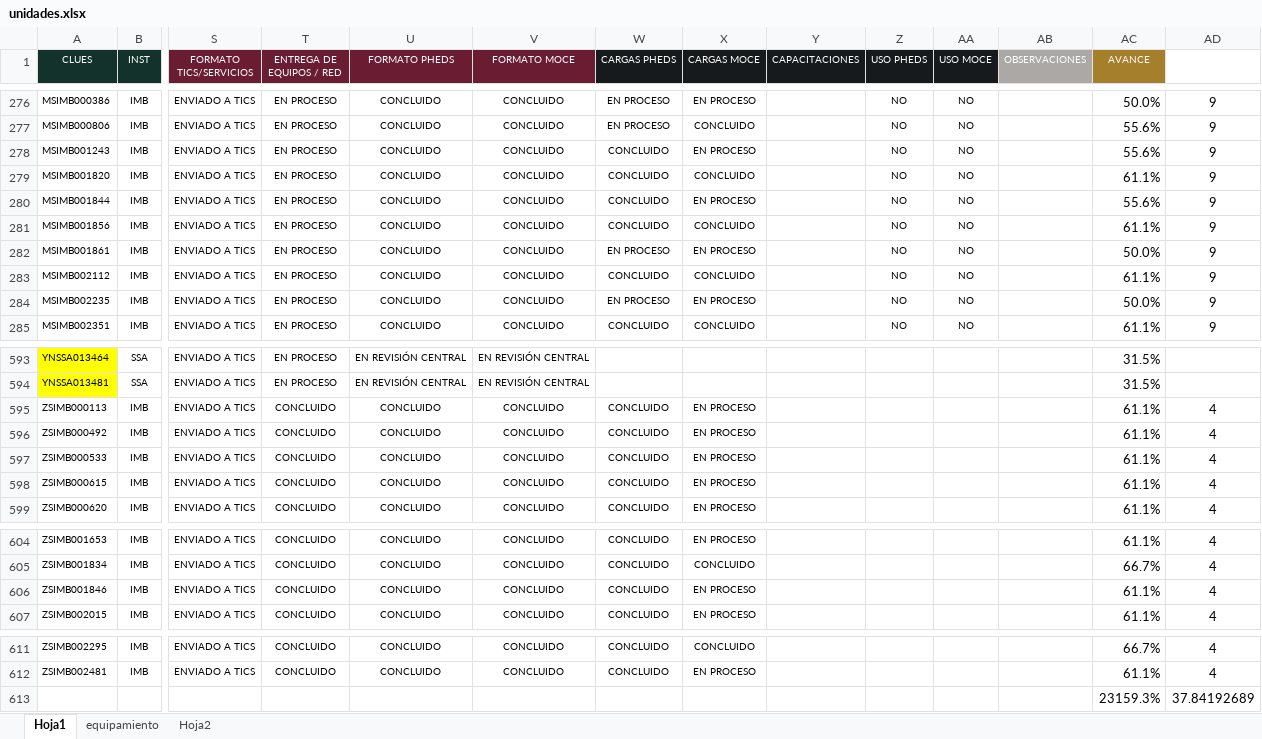
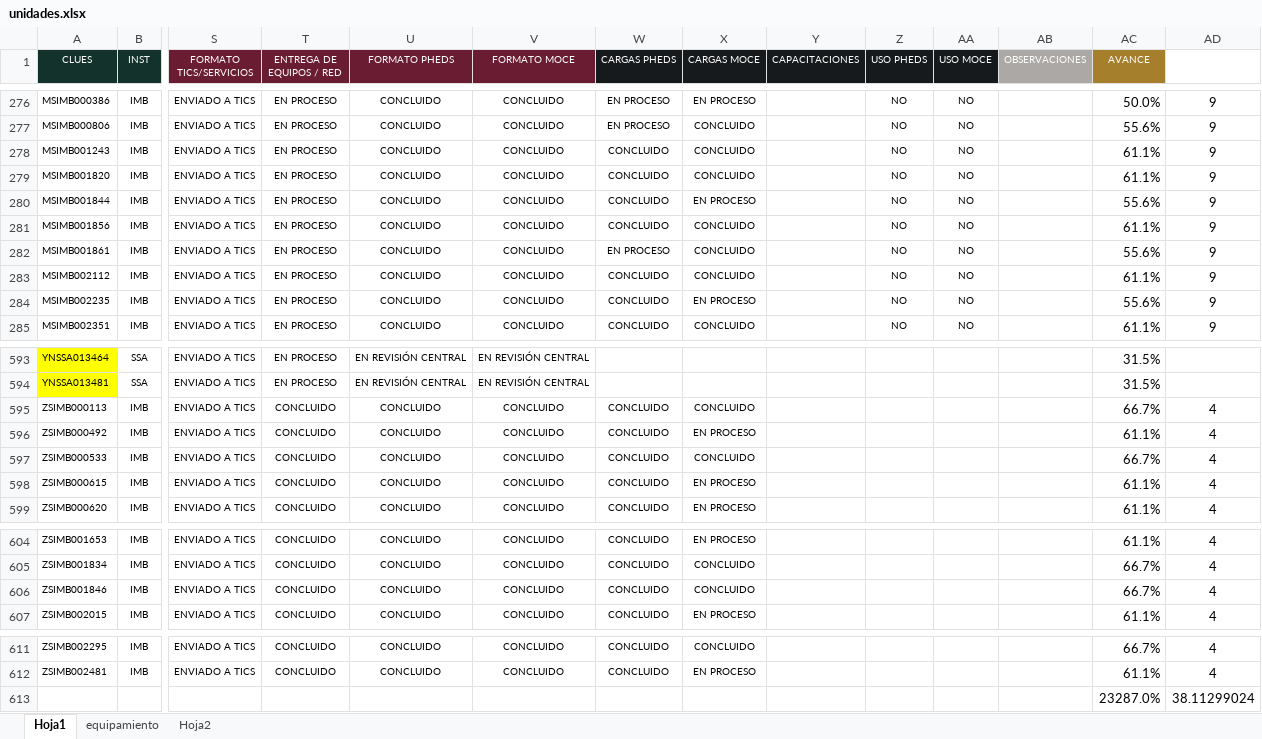
Before and after one commit to DanielJimenezA/implementacion_eds_imb, an Excel workbook: excel/unidades.xlsx, sheet Hoja1, drawn as a sheet; only a part is shown, gaps mark what is left out; values as stored, in another font and other column widths than the file's, no borders; conditional formats not drawn; removed rows and columns are numbered as before the commit, all else as after; rows hold the shown columns only; the diff covers the shown part only; the diff names each change by its address in the sheet, - before the commit and + after, or states it on an @@ line.

```diff
--- a/excel/unidades.xlsx (sheet Hoja1)
+++ b/excel/unidades.xlsx (sheet Hoja1)
-X278 (CARGAS MOCE): EN PROCESO
+X278 (CARGAS MOCE): CONCLUIDO
-AC278 (AVANCE): 55.6%
+AC278 (AVANCE): 61.1%
-X282 (CARGAS MOCE): EN PROCESO
+X282 (CARGAS MOCE): CONCLUIDO
-AC282 (AVANCE): 50.0%
+AC282 (AVANCE): 55.6%
-W284 (CARGAS PHEDS): EN PROCESO
+W284 (CARGAS PHEDS): CONCLUIDO
-AC284 (AVANCE): 50.0%
+AC284 (AVANCE): 55.6%
-X595 (CARGAS MOCE): EN PROCESO
+X595 (CARGAS MOCE): CONCLUIDO
-AC595 (AVANCE): 61.1%
+AC595 (AVANCE): 66.7%
-X597 (CARGAS MOCE): EN PROCESO
+X597 (CARGAS MOCE): CONCLUIDO
-AC597 (AVANCE): 61.1%
+AC597 (AVANCE): 66.7%
-X606 (CARGAS MOCE): EN PROCESO
+X606 (CARGAS MOCE): CONCLUIDO
-AC606 (AVANCE): 61.1%
+AC606 (AVANCE): 66.7%
-row 613:  |  |  |  |  |  |  |  |  |  |  |  | 23159.3% | 37.84192689
+row 613:  |  |  |  |  |  |  |  |  |  |  |  | 23287.0% | 38.11299024
```
Also changed, not shown: 35 edited cells elsewhere in this sheet, 2 other files.
